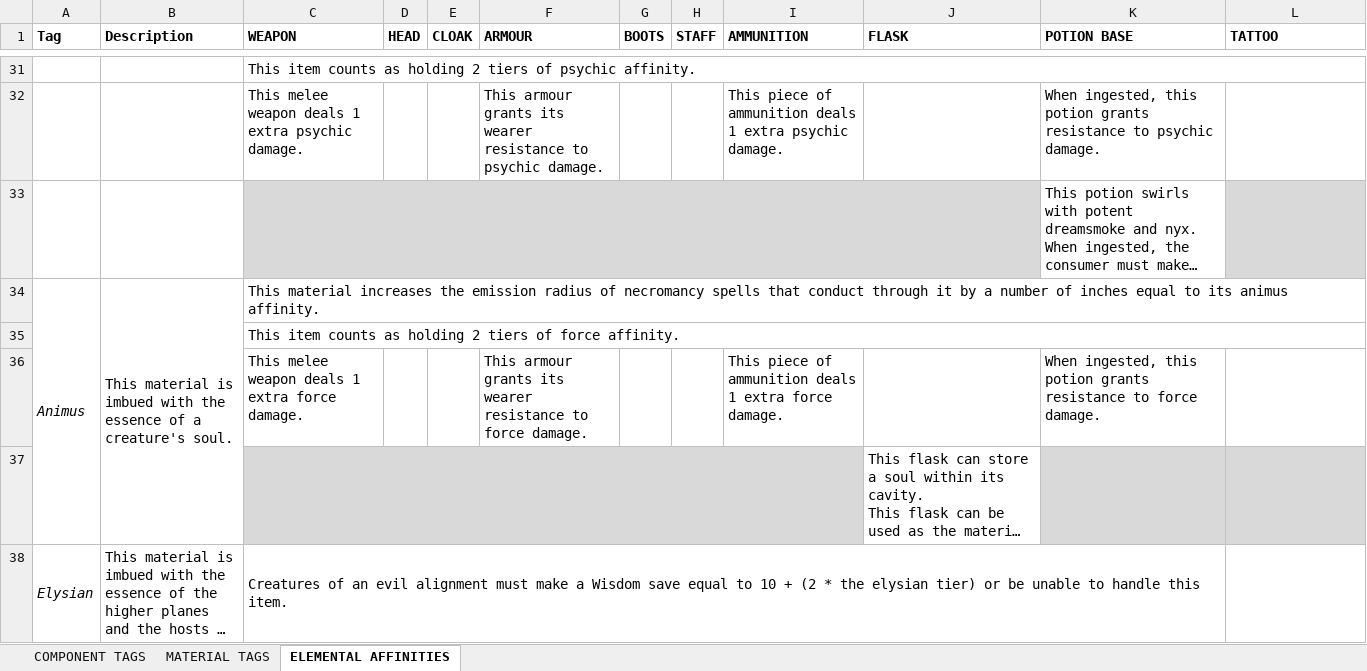
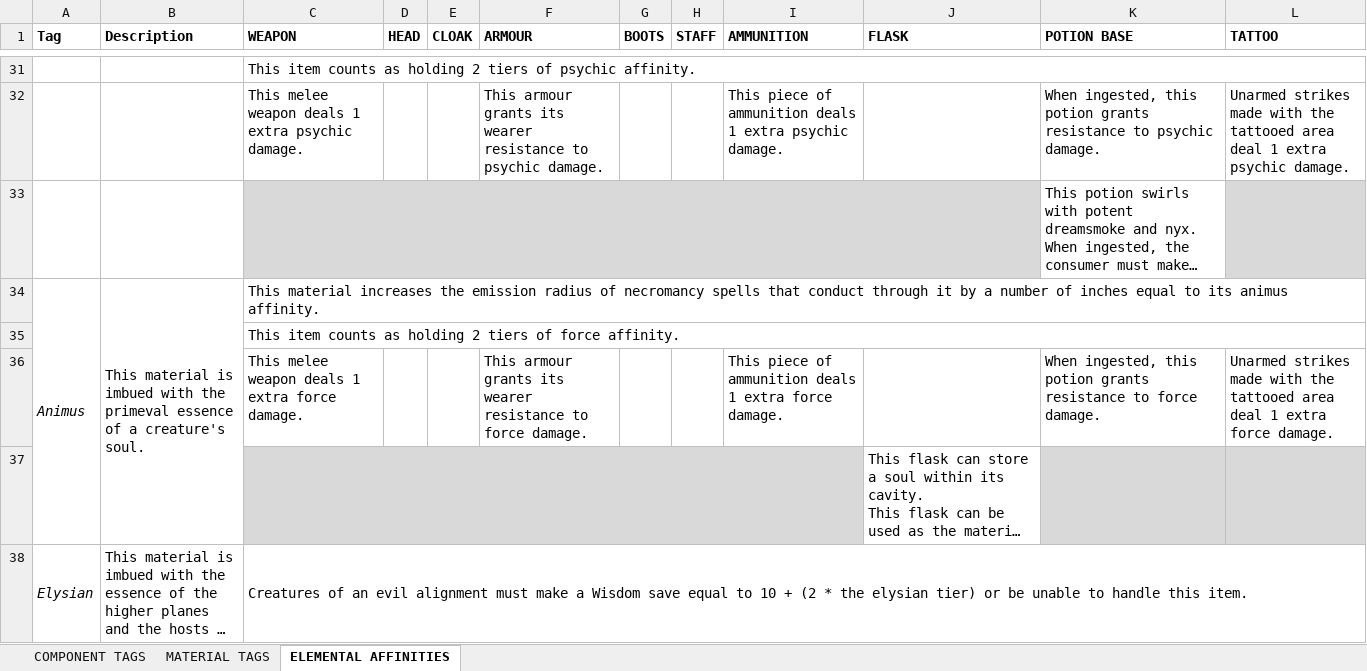
Before and after one commit to FurukizuKishi/materials_and_crafting, an Excel workbook: Tags and Affinities.xlsx, sheet ELEMENTAL AFFINITIES, drawn as a sheet; only a part is shown, gaps mark what is left out; long unchanged cells end in …; values as stored, in another font and other column widths than the file's, no borders; removed rows and columns are numbered as before the commit, all else as after; the diff covers the shown part only; the diff names each change by its address in the sheet, - before the commit and + after, or states it on an @@ line.

```diff
--- a/Tags and Affinities.xlsx (sheet ELEMENTAL AFFINITIES)
+++ b/Tags and Affinities.xlsx (sheet ELEMENTAL AFFINITIES)
-L32 (TATTOO): (empty)
+L32 (TATTOO): Unarmed strikes made with the tattooed area deal 1 extra psychic damage.
-B34 (Description): …with the essence of…
+B34 (Description): …with the primeval essence of…
-L36 (TATTOO): (empty)
+L36 (TATTOO): Unarmed strikes made with the tattooed area deal 1 extra force damage.
-C38:K38 merged
+C38:L38 merged
```
Also changed, not shown: 2 added rows, 2 removed rows, 12 edited cells, cell formats and merged cells elsewhere in this sheet, sheet MATERIAL TAGS, Items and Components.xlsx, 1 other file.
